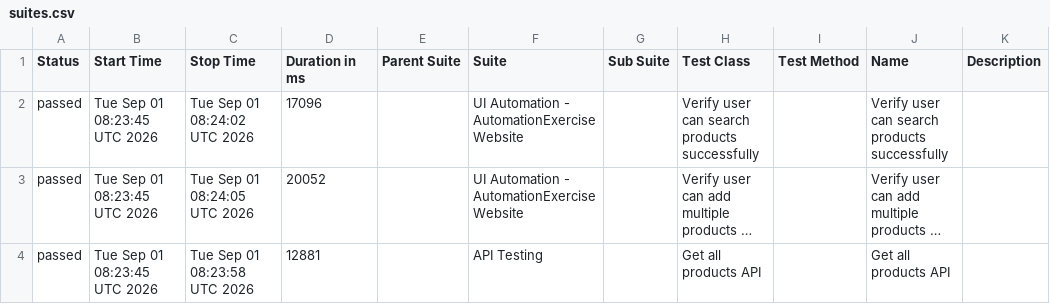
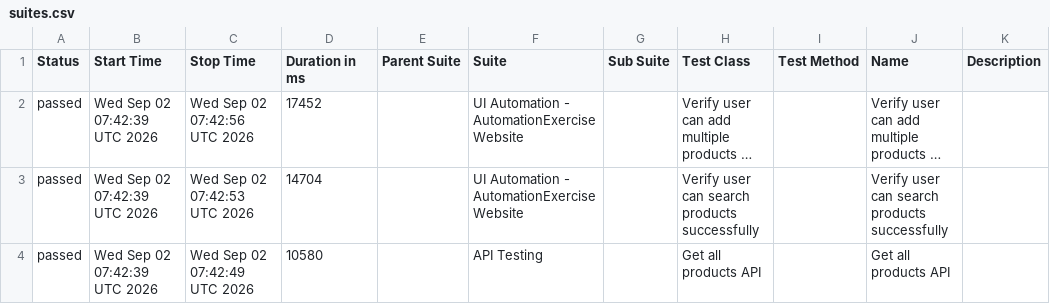
Before and after one commit to arjunonkar/suiapiautomation, a CSV file: data/suites.csv, drawn as a sheet; long unchanged cells end in …; removed rows and columns are numbered as before the commit, all else as after; the diff names each change by its address in the sheet, - before the commit and + after, or states it on an @@ line.

```diff
--- a/data/suites.csv
+++ b/data/suites.csv
-row 2: passed | Tue Sep 01 08:23:45 UTC 2026 | Tue Sep 01 08:24:02 UTC 2026 | 17096 |  | UI Automation - AutomationExercise Website |  | Verify user can search products successfully |  | Verify user can search products successfully
-B2 (Start Time): Tue Sep 01 08:23:45 UTC 2026
+B2 (Start Time): Wed Sep 02 07:42:39 UTC 2026
-C2 (Stop Time): Tue Sep 01 08:24:05 UTC 2026
+C2 (Stop Time): Wed Sep 02 07:42:56 UTC 2026
-D2 (Duration in ms): 20052
+D2 (Duration in ms): 17452
+row 3: passed | Wed Sep 02 07:42:39 UTC 2026 | Wed Sep 02 07:42:53 UTC 2026 | 14704 |  | UI Automation - AutomationExercise Website |  | Verify user can search products successfully |  | Verify user can search products successfully
-B4 (Start Time): Tue Sep 01 08:23:45 UTC 2026
+B4 (Start Time): Wed Sep 02 07:42:39 UTC 2026
-C4 (Stop Time): Tue Sep 01 08:23:58 UTC 2026
+C4 (Stop Time): Wed Sep 02 07:42:49 UTC 2026
-D4 (Duration in ms): 12881
+D4 (Duration in ms): 10580
```
Also changed, not shown: 21 other files.
